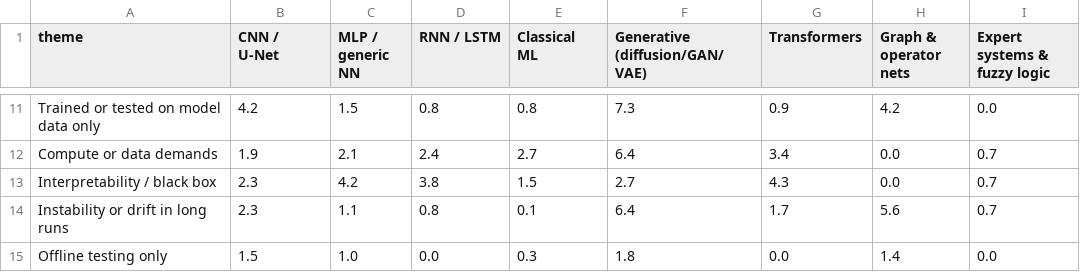
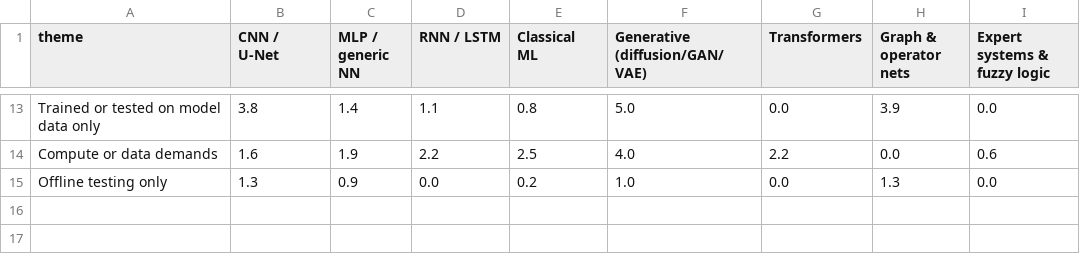
Before and after one commit to carlosdhoyos/ai-in-atmospheric-and-oceanic-sciences, a CSV file: analysis/tables/limitations_by_architecture_pct.csv, drawn as a sheet; only a part is shown, gaps mark what is left out; removed rows and columns are numbered as before the commit, all else as after; the diff covers the shown part only; the diff names each change by its address in the sheet, - before the commit and + after, or states it on an @@ line.

```diff
--- a/analysis/tables/limitations_by_architecture_pct.csv
+++ b/analysis/tables/limitations_by_architecture_pct.csv
-B13 (CNN / U-Net): 4.2
+B13 (CNN / U-Net): 3.8
-C13 (MLP / generic NN): 1.5
+C13 (MLP / generic NN): 1.4
-D13 (RNN / LSTM): 0.8
+D13 (RNN / LSTM): 1.1
-F13 (Generative (diffusion/GAN/VAE)): 7.3
+F13 (Generative (diffusion/GAN/VAE)): 5.0
-G13 (Transformers): 0.9
+G13 (Transformers): 0.0
-H13 (Graph & operator nets): 4.2
+H13 (Graph & operator nets): 3.9
-B14 (CNN / U-Net): 1.9
+B14 (CNN / U-Net): 1.6
-C14 (MLP / generic NN): 2.1
+C14 (MLP / generic NN): 1.9
-D14 (RNN / LSTM): 2.4
+D14 (RNN / LSTM): 2.2
-E14 (Classical ML): 2.7
+E14 (Classical ML): 2.5
-F14 (Generative (diffusion/GAN/VAE)): 6.4
+F14 (Generative (diffusion/GAN/VAE)): 4.0
-G14 (Transformers): 3.4
+G14 (Transformers): 2.2
-I14 (Expert systems & fuzzy logic): 0.7
+I14 (Expert systems & fuzzy logic): 0.6
-row 13: Interpretability / black box | 2.3 | 4.2 | 3.8 | 1.5 | 2.7 | 4.3 | 0.0 | 0.7
-row 14: Instability or drift in long runs | 2.3 | 1.1 | 0.8 | 0.1 | 6.4 | 1.7 | 5.6 | 0.7
-B15 (CNN / U-Net): 1.5
+B15 (CNN / U-Net): 1.3
-C15 (MLP / generic NN): 1.0
+C15 (MLP / generic NN): 0.9
-E15 (Classical ML): 0.3
+E15 (Classical ML): 0.2
-F15 (Generative (diffusion/GAN/VAE)): 1.8
+F15 (Generative (diffusion/GAN/VAE)): 1.0
-H15 (Graph & operator nets): 1.4
+H15 (Graph & operator nets): 1.3
```
Also changed, not shown: 3 added rows, 1 removed row and 59 edited cells elsewhere in this file, analysis/tables/architecture_by_subfield.csv, analysis/tables/architecture_groups_by_period.csv, 30 other files.
